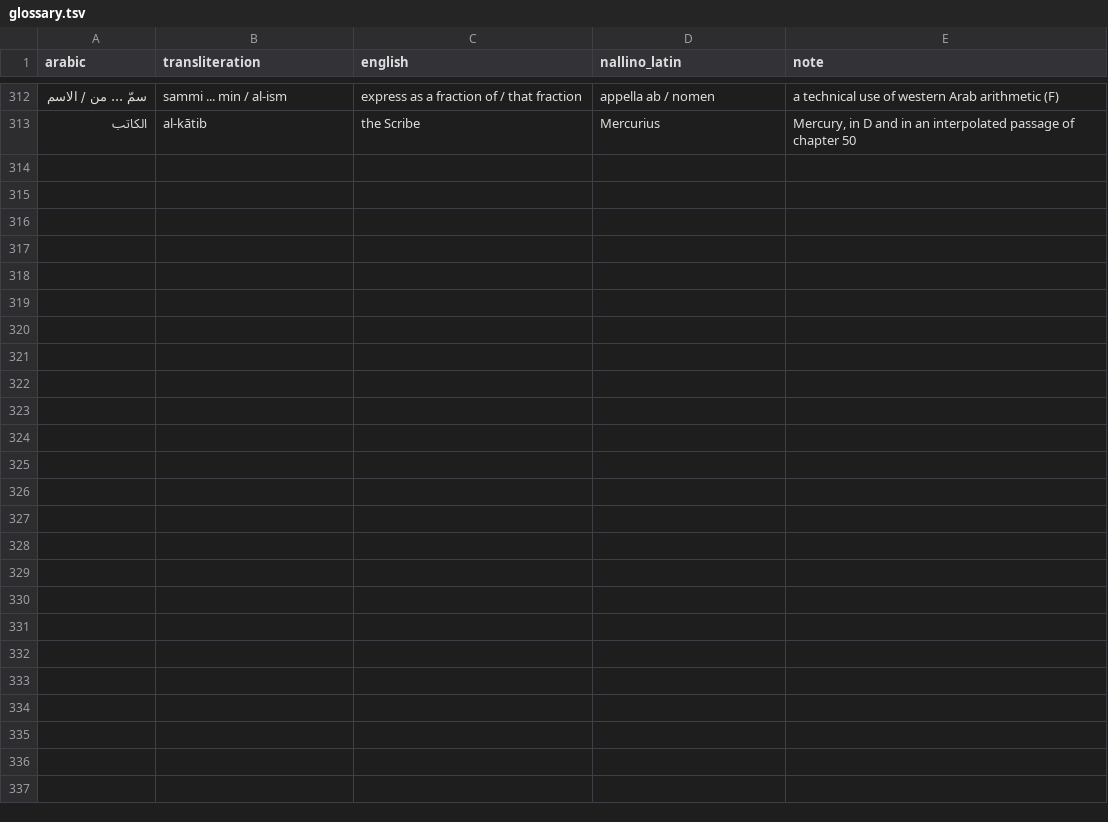
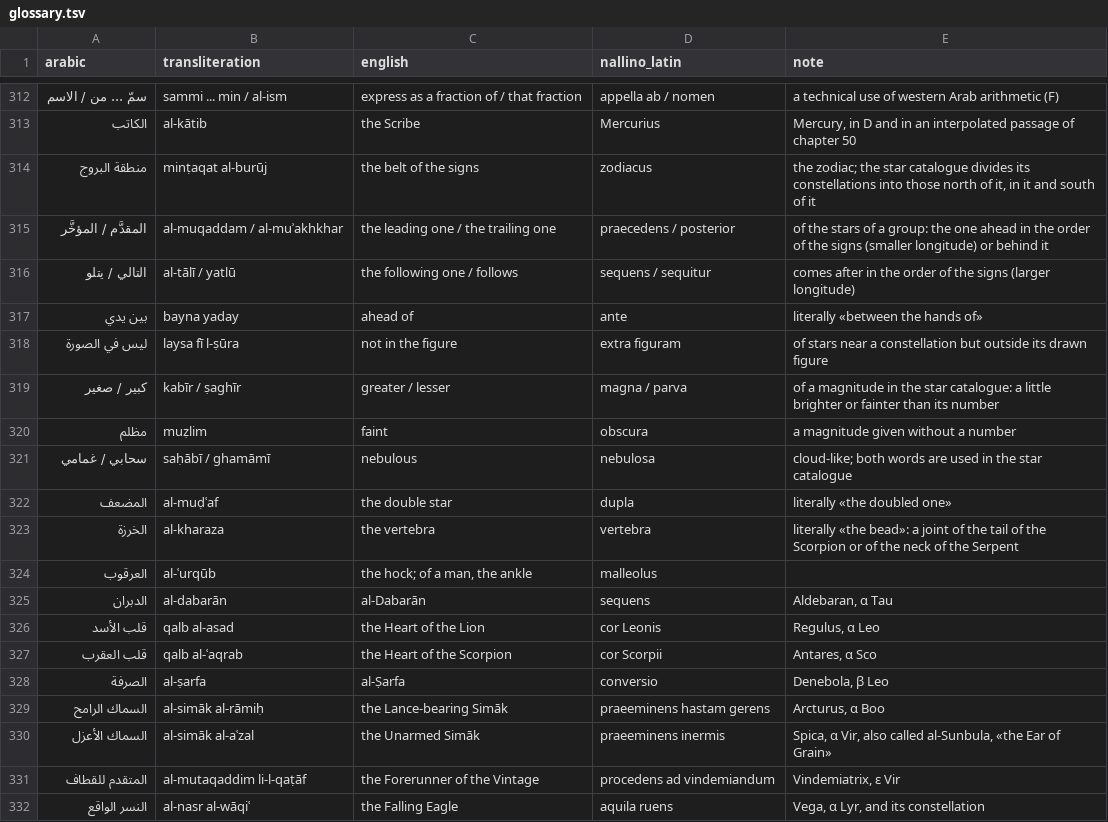
Before and after one commit to KokunoYumeto/al-battani, a TSV file: EN/glossary.tsv, drawn as a sheet; only a part is shown, gaps mark what is left out; the diff covers the shown part only; the diff names each change by its address in the sheet, - before the commit and + after, or states it on an @@ line.

```diff
--- a/EN/glossary.tsv
+++ b/EN/glossary.tsv
+row 314: منطقة البروج | minṭaqat al-burūj | the belt of the signs | zodiacus | the zodiac; the star catalogue divides its constellations into those north of it, in it and south of it
+row 315: المقدَّم / المؤخَّر | al-muqaddam / al-muʾakhkhar | the leading one / the trailing one | praecedens / posterior | of the stars of a group: the one ahead in the order of the signs (smaller longitude) or behind it
+row 316: التالي / يتلو | al-tālī / yatlū | the following one / follows | sequens / sequitur | comes after in the order of the signs (larger longitude)
+row 317: بين يدي | bayna yaday | ahead of | ante | literally «between the hands of»
+row 318: ليس في الصورة | laysa fī l-ṣūra | not in the figure | extra figuram | of stars near a constellation but outside its drawn figure
+row 319: كبير / صغير | kabīr / ṣaghīr | greater / lesser | magna / parva | of a magnitude in the star catalogue: a little brighter or fainter than its number
+row 320: مظلم | muẓlim | faint | obscura | a magnitude given without a number
+row 321: سحابي / غمامي | saḥābī / ghamāmī | nebulous | nebulosa | cloud-like; both words are used in the star catalogue
+row 322: المضعف | al-muḍʿaf | the double star | dupla | literally «the doubled one»
+row 323: الخرزة | al-kharaza | the vertebra | vertebra | literally «the bead»: a joint of the tail of the Scorpion or of the neck of the Serpent
+row 324: العرقوب | al-ʿurqūb | the hock; of a man, the ankle | malleolus
+row 325: الدبران | al-dabarān | al-Dabarān | sequens | Aldebaran, α Tau
+row 326: قلب الأسد | qalb al-asad | the Heart of the Lion | cor Leonis | Regulus, α Leo
+row 327: قلب العقرب | qalb al-ʿaqrab | the Heart of the Scorpion | cor Scorpii | Antares, α Sco
+row 328: الصرفة | al-ṣarfa | al-Ṣarfa | conversio | Denebola, β Leo
+row 329: السماك الرامح | al-simāk al-rāmiḥ | the Lance-bearing Simāk | praeeminens hastam gerens | Arcturus, α Boo
+row 330: السماك الأعزل | al-simāk al-aʿzal | the Unarmed Simāk | praeeminens inermis | Spica, α Vir, also called al-Sunbula, «the Ear of Grain»
+row 331: المتقدم للقطاف | al-mutaqaddim li-l-qaṭāf | the Forerunner of the Vintage | procedens ad vindemiandum | Vindemiatrix, ε Vir
+row 332: النسر الواقع | al-nasr al-wāqiʿ | the Falling Eagle | aquila ruens | Vega, α Lyr, and its constellation
```
Also changed, not shown: 11 added rows and 1 edited cell elsewhere in this file, 11 other files.
